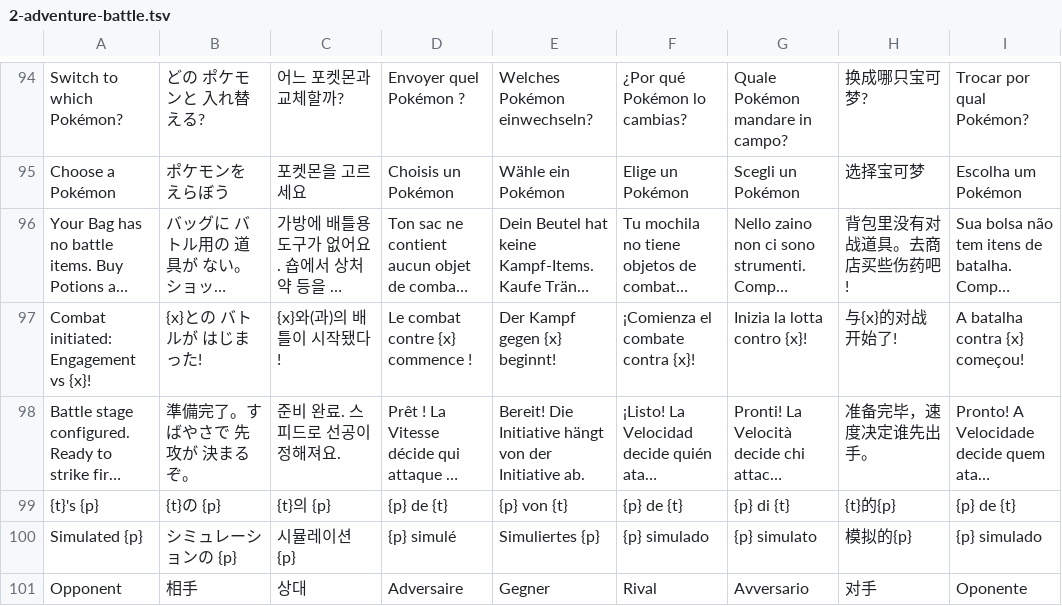
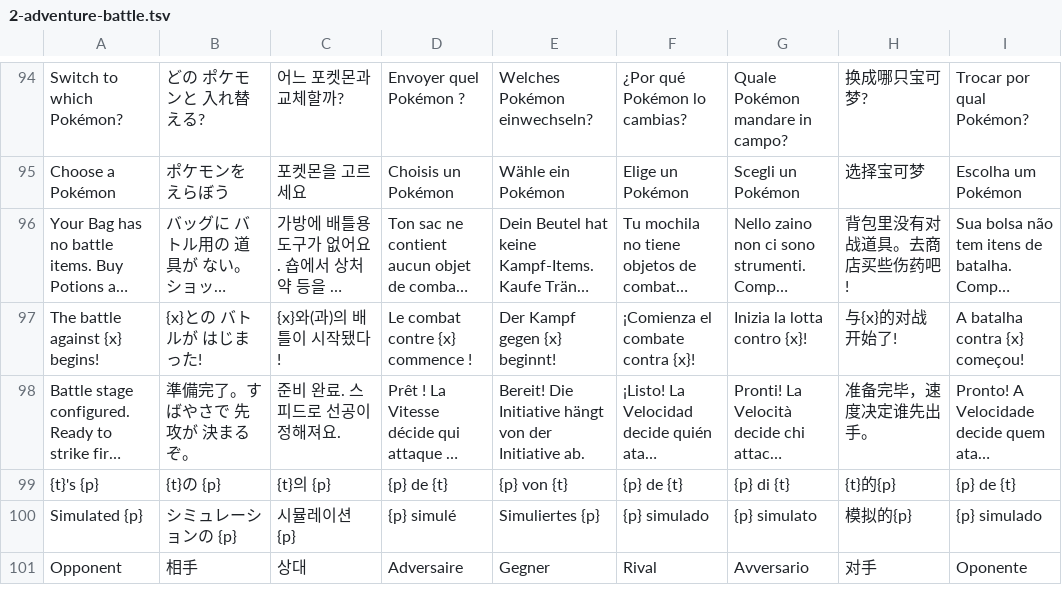
Before and after one commit to ChickabeeJJ/PokeSpinner, a TSV file: tools/i18n/phrases/2-adventure-battle.tsv, drawn as a sheet; only a part is shown, gaps mark what is left out; long unchanged cells end in …; the diff names each change by its address in the sheet, - before the commit and + after, or states it on an @@ line.

```diff
--- a/tools/i18n/phrases/2-adventure-battle.tsv
+++ b/tools/i18n/phrases/2-adventure-battle.tsv
-A97: Combat initiated: Engagement vs {x}!
+A97: The battle against {x} begins!
```
Also changed, not shown: tools/i18n/phrases/5-places-people.tsv, 14 other files.
